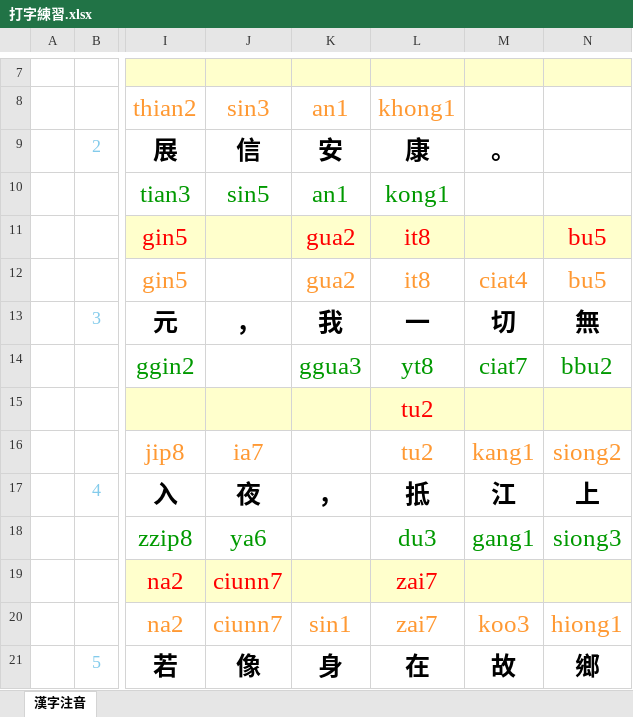
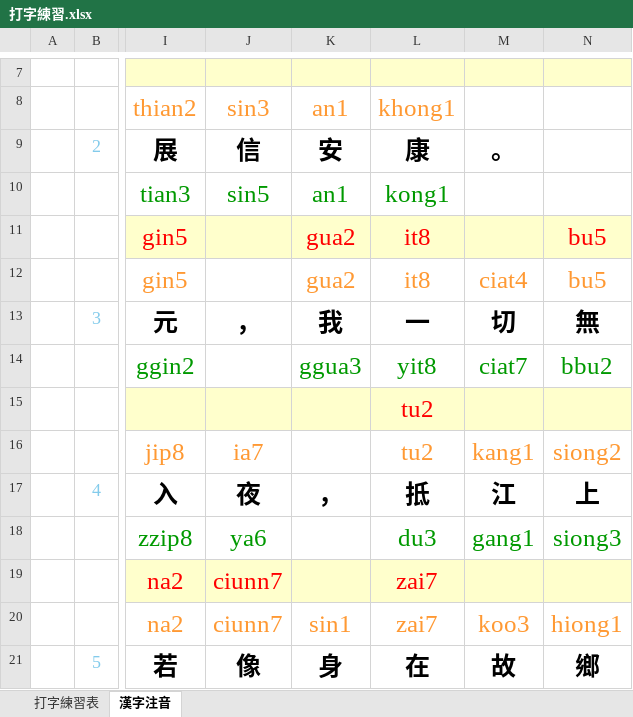
Before and after one commit to AlanJui/Piau-Im, an Excel workbook: tools/打字練習.xlsx, sheet 漢字注音, drawn as a sheet; only a part is shown, gaps mark what is left out; values as stored, in another font and other column widths than the file's, no borders; conditional formats not drawn; the diff names each change by its address in the sheet, - before the commit and + after, or states it on an @@ line.

```diff
--- a/tools/打字練習.xlsx (sheet 漢字注音)
+++ b/tools/打字練習.xlsx (sheet 漢字注音)
+sheet tab: 打字練習表
-L14: yt8
+L14: yit8
```
Also changed, not shown: output7/【河洛白話注音-閩拼調號】《予阿媽的批》.xlsx, 3 other files.
